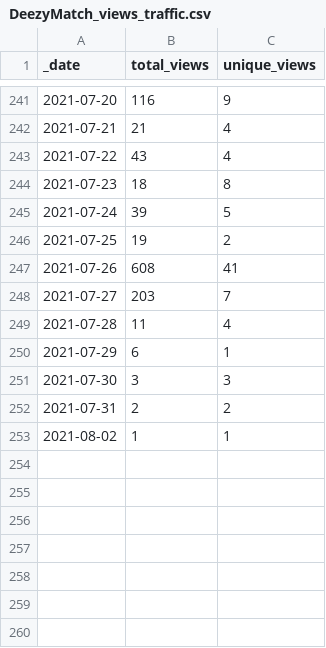
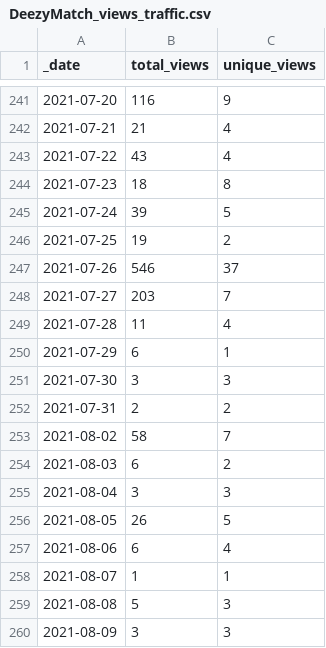
Before and after one commit to Living-with-machines/github_stats_report, a CSV file: view_data/DeezyMatch_views_traffic.csv, drawn as a sheet; only a part is shown, gaps mark what is left out.

Commit message:
Update GitHub traffic report

```diff
--- a/view_data/DeezyMatch_views_traffic.csv
+++ b/view_data/DeezyMatch_views_traffic.csv
@@ -246,3 +246,3 @@ _date,total_views,unique_views
 2021-07-25,19,2
-2021-07-26,608,41
+2021-07-26,546,37
 2021-07-27,203,7
@@ -252,2 +252,9 @@ _date,total_views,unique_views
 2021-07-31,2,2
-2021-08-02,1,1
+2021-08-02,58,7
+2021-08-03,6,2
+2021-08-04,3,3
+2021-08-05,26,5
+2021-08-06,6,4
+2021-08-07,1,1
+2021-08-08,5,3
+2021-08-09,3,3
```
Also changed, not shown: clone_data/D3_JS_viz_in_a_Python_Jupyter_notebook_clones_traffic.csv, view_data/D3_JS_viz_in_a_Python_Jupyter_notebook_views_traffic.csv, 22 other files.
